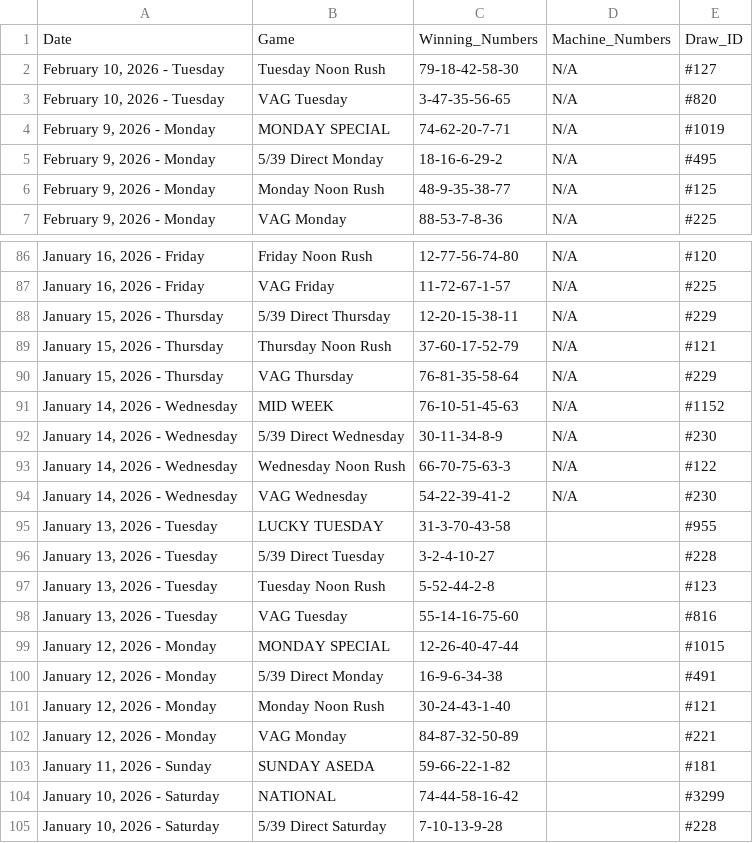
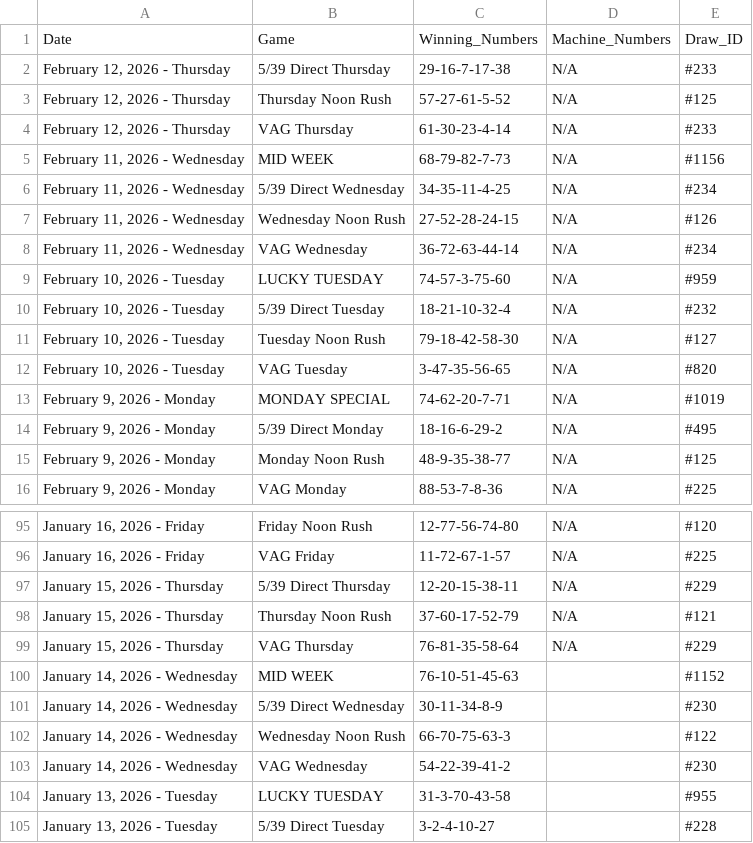
Before and after one commit to mrstephan404-hue/nla-data-repo, a CSV file: nla_massive_dataset.csv, drawn as a sheet; only a part is shown, gaps mark what is left out; the shorter side is filled out with more unchanged rows.

```diff
--- a/nla_massive_dataset.csv
+++ b/nla_massive_dataset.csv
@@ -1,2 +1,11 @@
 Date,Game,Winning_Numbers,Machine_Numbers,Draw_ID
+"February 12, 2026 - Thursday",5/39 Direct Thursday,29-16-7-17-38,N/A,#233
+"February 12, 2026 - Thursday",Thursday Noon Rush,57-27-61-5-52,N/A,#125
+"February 12, 2026 - Thursday",VAG Thursday,61-30-23-4-14,N/A,#233
+"February 11, 2026 - Wednesday",MID WEEK,68-79-82-7-73,N/A,#1156
+"February 11, 2026 - Wednesday",5/39 Direct Wednesday,34-35-11-4-25,N/A,#234
+"February 11, 2026 - Wednesday",Wednesday Noon Rush,27-52-28-24-15,N/A,#126
+"February 11, 2026 - Wednesday",VAG Wednesday,36-72-63-44-14,N/A,#234
+"February 10, 2026 - Tuesday",LUCKY TUESDAY,74-57-3-75-60,N/A,#959
+"February 10, 2026 - Tuesday",5/39 Direct Tuesday,18-21-10-32-4,N/A,#232
 "February 10, 2026 - Tuesday",Tuesday Noon Rush,79-18-42-58-30,N/A,#127
@@ -90,6 +99,6 @@ Date,Game,Winning_Numbers,Machine_Numbers,Draw_ID
 "January 15, 2026 - Thursday",VAG Thursday,76-81-35-58-64,N/A,#229
-"January 14, 2026 - Wednesday",MID WEEK,76-10-51-45-63,N/A,#1152
-"January 14, 2026 - Wednesday",5/39 Direct Wednesday,30-11-34-8-9,N/A,#230
-"January 14, 2026 - Wednesday",Wednesday Noon Rush,66-70-75-63-3,N/A,#122
-"January 14, 2026 - Wednesday",VAG Wednesday,54-22-39-41-2,N/A,#230
+"January 14, 2026 - Wednesday",MID WEEK,76-10-51-45-63,,#1152
+"January 14, 2026 - Wednesday",5/39 Direct Wednesday,30-11-34-8-9,,#230
+"January 14, 2026 - Wednesday",Wednesday Noon Rush,66-70-75-63-3,,#122
+"January 14, 2026 - Wednesday",VAG Wednesday,54-22-39-41-2,,#230
 "January 13, 2026 - Tuesday",LUCKY TUESDAY,31-3-70-43-58,,#955
```
